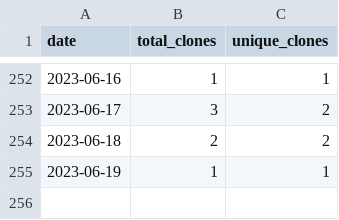
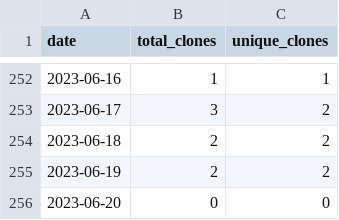
Before and after one commit to merrymitch/COMP4300, a CSV file: .traffic/clones.csv, drawn as a sheet; only a part is shown, gaps mark what is left out.

Commit message:
Updating repository traffic

```diff
--- a/.traffic/clones.csv
+++ b/.traffic/clones.csv
@@ -254,2 +254,3 @@ date,total_clones,unique_clones
 2023-06-18,2,2
-2023-06-19,1,1
+2023-06-19,2,2
+2023-06-20,0,0
```
Also changed, not shown: .traffic/views.csv, 3 other files.
